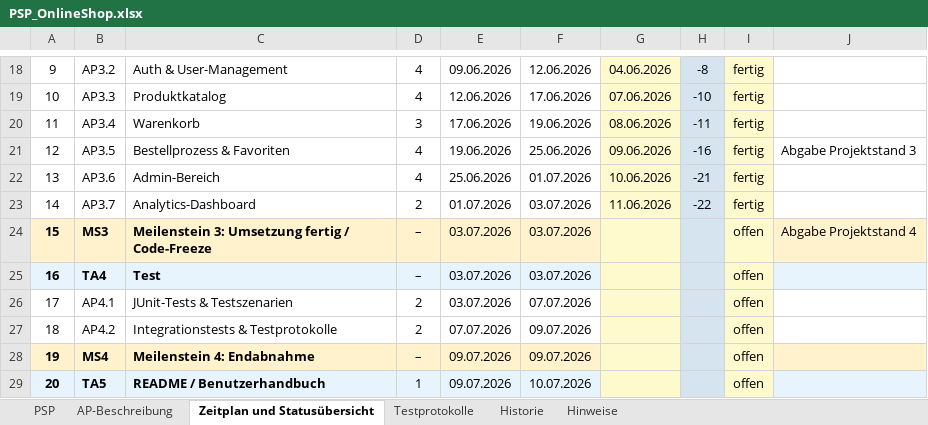
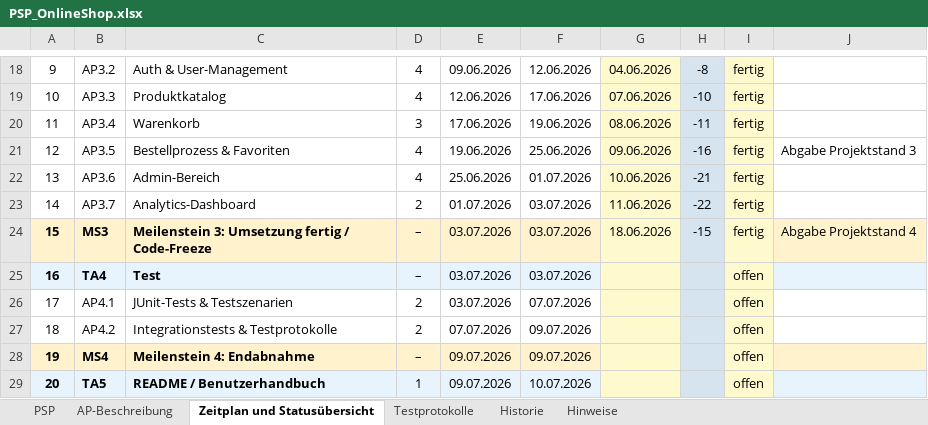
Before and after one commit to karpvicmit/onlineshop, an Excel workbook: docs/PSP_OnlineShop.xlsx, sheet Zeitplan und Statusübersicht, drawn as a sheet; only a part is shown, gaps mark what is left out; values as stored, in another font and other column widths than the file's, no borders; the diff names each change by its address in the sheet, - before the commit and + after, or states it on an @@ line.

```diff
--- a/docs/PSP_OnlineShop.xlsx (sheet Zeitplan und Statusübersicht)
+++ b/docs/PSP_OnlineShop.xlsx (sheet Zeitplan und Statusübersicht)
-G24: (empty)
+G24: 18.06.2026
-H24: (empty)
+H24: -15
-I24: offen
+I24: fertig
```
Also changed, not shown: 30 other files.
